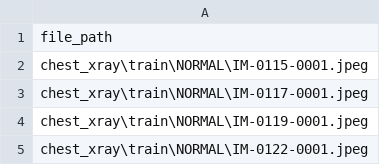
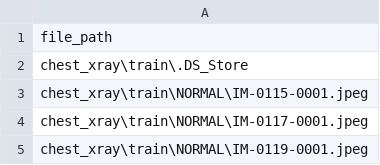
Before and after one commit to tangezerman/pneumonia, a CSV file: train.csv, drawn as a sheet; only a part is shown; the shorter side is filled out with more unchanged rows; the diff names each change by its address in the sheet, - before the commit and + after, or states it on an @@ line.

```diff
--- a/train.csv
+++ b/train.csv
+row 2: chest_xray\train\.DS_Store
```
Also changed, not shown: test.csv.
